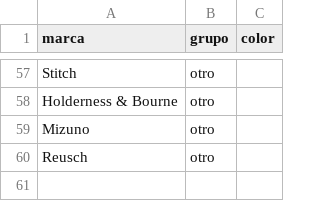
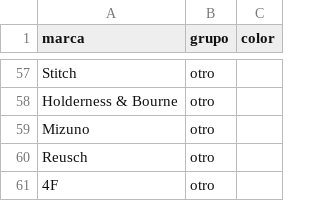
Before and after one commit to charlieeai/fiscalai, a CSV file: nike-atletas/data/marcas.csv, drawn as a sheet; only a part is shown, gaps mark what is left out; the diff names each change by its address in the sheet, - before the commit and + after, or states it on an @@ line.

```diff
--- a/nike-atletas/data/marcas.csv
+++ b/nike-atletas/data/marcas.csv
+row 61: 4F | otro
```
Also changed, not shown: nike-atletas/data/atletas.csv, nike-atletas/data/movimientos.csv, 4 other files.
